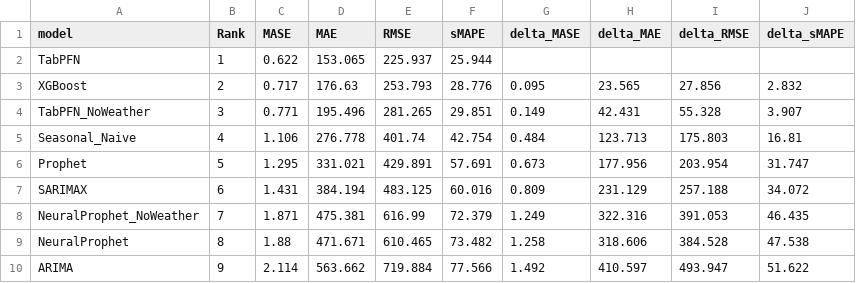
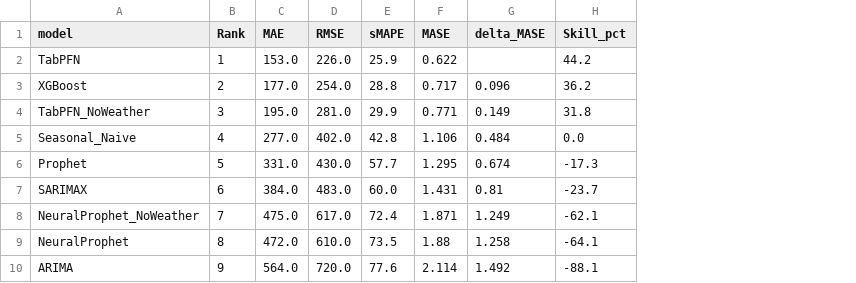
Before and after one commit to misssophieexplores/TabPFN-TS_for_Bike_Demand_Forecasting, a CSV file: results/tables/cross_city/tableC0_overall_ranking.csv, drawn as a sheet; removed rows and columns are numbered as before the commit, all else as after; the diff names each change by its address in the sheet, - before the commit and + after, or states it on an @@ line.

```diff
--- a/results/tables/cross_city/tableC0_overall_ranking.csv
+++ b/results/tables/cross_city/tableC0_overall_ranking.csv
+column C (MAE), rows 2-10: 153.0 | 177.0 | 195.0 | 277.0 | 331.0 | 384.0 | 475.0 | 472.0 | 564.0
+column D (RMSE), rows 2-10: 226.0 | 254.0 | 281.0 | 402.0 | 430.0 | 483.0 | 617.0 | 610.0 | 720.0
+column E (sMAPE), rows 2-10: 25.9 | 28.8 | 29.9 | 42.8 | 57.7 | 60.0 | 72.4 | 73.5 | 77.6
-column D (MAE), rows 2-10: 153.065 | 176.63 | 195.496 | 276.778 | 331.021 | 384.194 | 475.381 | 471.671 | 563.662
-column E (RMSE), rows 2-10: 225.937 | 253.793 | 281.265 | 401.74 | 429.891 | 483.125 | 616.99 | 610.465 | 719.884
-column F (sMAPE), rows 2-10: 25.944 | 28.776 | 29.851 | 42.754 | 57.691 | 60.016 | 72.379 | 73.482 | 77.566
-column H (delta_MAE), rows 3-10: 23.565 | 42.431 | 123.713 | 177.956 | 231.129 | 322.316 | 318.606 | 410.597
-column I (delta_RMSE), rows 3-10: 27.856 | 55.328 | 175.803 | 203.954 | 257.188 | 391.053 | 384.528 | 493.947
-column J (delta_sMAPE), rows 3-10: 2.832 | 3.907 | 16.81 | 31.747 | 34.072 | 46.435 | 47.538 | 51.622
+column H (Skill_pct), rows 2-10: 44.2 | 36.2 | 31.8 | 0.0 | -17.3 | -23.7 | -62.1 | -64.1 | -88.1
-G3 (delta_MASE): 0.095
+G3 (delta_MASE): 0.096
-G6 (delta_MASE): 0.673
+G6 (delta_MASE): 0.674
-G7 (delta_MASE): 0.809
+G7 (delta_MASE): 0.81
```
Also changed, not shown: results/tables/london/london_table1_overall_rankings.csv, results/tables/london/london_table5_mae_by_horizon.csv, 37 other files.
